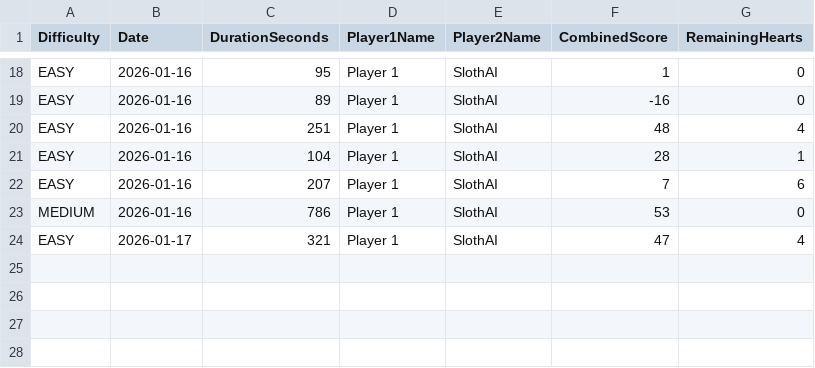
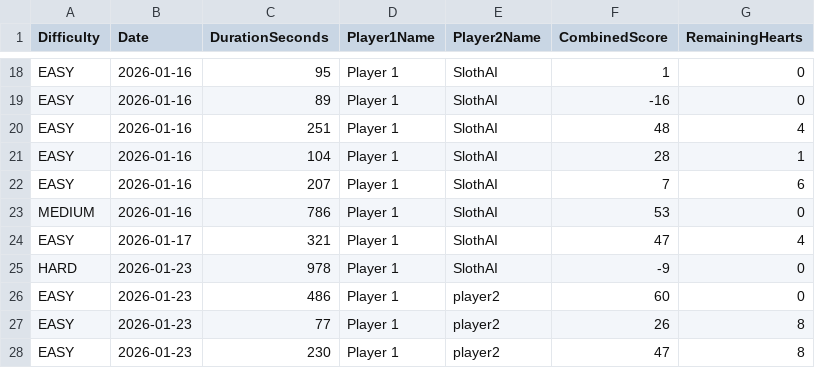
Before and after one commit to jwanaAB/Sloth_MineSweeper, a CSV file: GameHistory.csv, drawn as a sheet; only a part is shown, gaps mark what is left out.

```diff
--- a/GameHistory.csv
+++ b/GameHistory.csv
@@ -24 +24,5 @@ MEDIUM,2026-01-16,786,Player 1,SlothAI,53,0
 EASY,2026-01-17,321,Player 1,SlothAI,47,4
+HARD,2026-01-23,978,Player 1,SlothAI,-9,0
+EASY,2026-01-23,486,Player 1,player2,60,0
+EASY,2026-01-23,77,Player 1,player2,26,8
+EASY,2026-01-23,230,Player 1,player2,47,8
```
Also changed, not shown: 6 other files.
